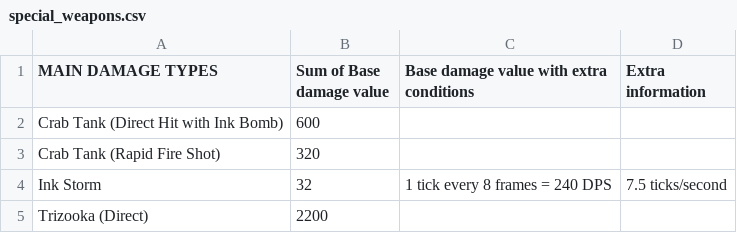
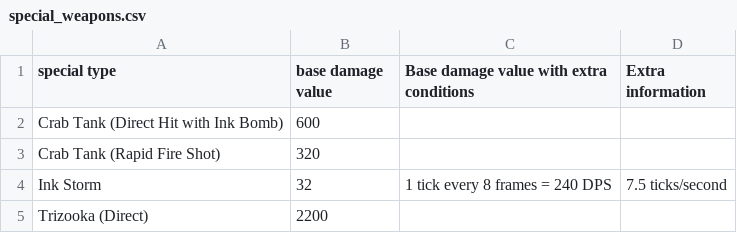
Before and after one commit to Xander172006/Side-Order-Project, a CSV file: data/colorchips & damage/damage categories/special_weapons.csv, drawn as a sheet.

```diff
--- a/data/colorchips & damage/damage categories/special_weapons.csv
+++ b/data/colorchips & damage/damage categories/special_weapons.csv
@@ -1,2 +1,2 @@
-MAIN DAMAGE TYPES,Sum of Base damage value,Base damage value with extra conditions,Extra information
+special type,base damage value,Base damage value with extra conditions,Extra information
 Crab Tank (Direct Hit with Ink Bomb),600,,""
```
Also changed, not shown: data/colorchips & damage/colorchips/power_colorchips.csv, data/colorchips & damage/damage categories/main_weapons.csv, 15 other files.
